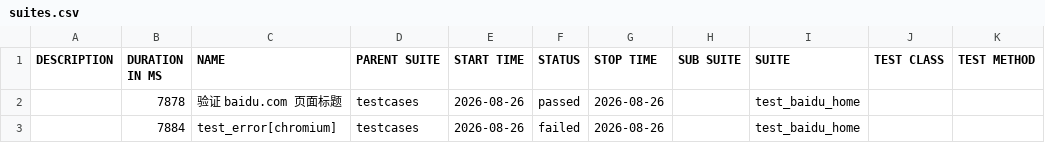
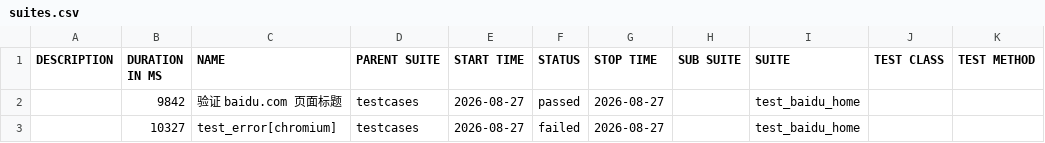
Before and after one commit to 81189149/test_baidu_ui, a CSV file: data/suites.csv, drawn as a sheet.

```diff
--- a/data/suites.csv
+++ b/data/suites.csv
@@ -1,3 +1,3 @@
 "DESCRIPTION","DURATION IN MS","NAME","PARENT SUITE","START TIME","STATUS","STOP TIME","SUB SUITE","SUITE","TEST CLASS","TEST METHOD"
-"","7878","验证 baidu.com 页面标题","testcases","2026-08-26","passed","2026-08-26","","test_baidu_home","",""
-"","7884","test_error[chromium]","testcases","2026-08-26","failed","2026-08-26","","test_baidu_home","",""
+"","9842","验证 baidu.com 页面标题","testcases","2026-08-27","passed","2026-08-27","","test_baidu_home","",""
+"","10327","test_error[chromium]","testcases","2026-08-27","failed","2026-08-27","","test_baidu_home","",""
```
Also changed, not shown: 21 other files.
